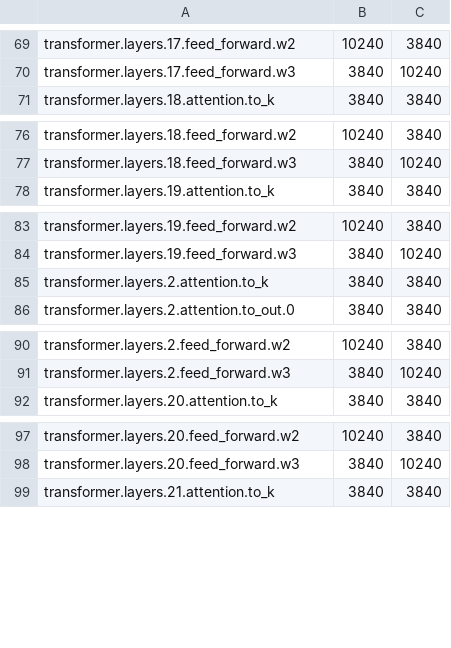
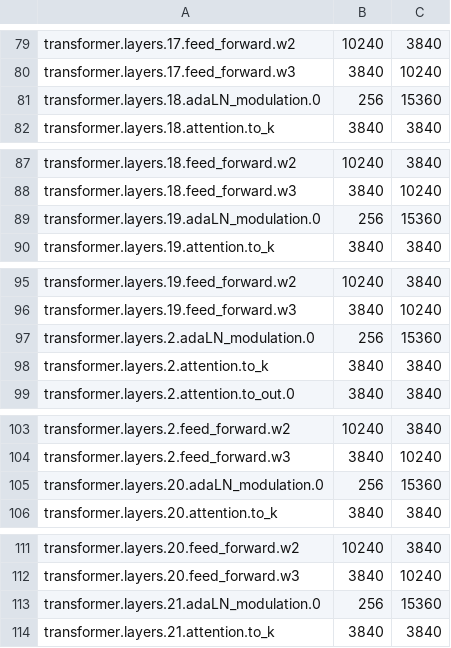
Before and after one commit to scenario-labs/model-police, a CSV file: model_police/model_dictionaries/zimage_lora_diffusers_2.csv, drawn as a sheet; only a part is shown, gaps mark what is left out; the diff covers the shown part only; the diff names each change by its address in the sheet, - before the commit and + after, or states it on an @@ line.

Commit message:
add modulation layers to zimage (#18)

```diff
--- a/model_police/model_dictionaries/zimage_lora_diffusers_2.csv
+++ b/model_police/model_dictionaries/zimage_lora_diffusers_2.csv
+row 81: transformer.layers.18.adaLN_modulation.0 | 256 | 15360
+row 89: transformer.layers.19.adaLN_modulation.0 | 256 | 15360
+row 97: transformer.layers.2.adaLN_modulation.0 | 256 | 15360
+row 105: transformer.layers.20.adaLN_modulation.0 | 256 | 15360
+row 113: transformer.layers.21.adaLN_modulation.0 | 256 | 15360
```
Also changed, not shown: 25 added rows elsewhere in this file.
